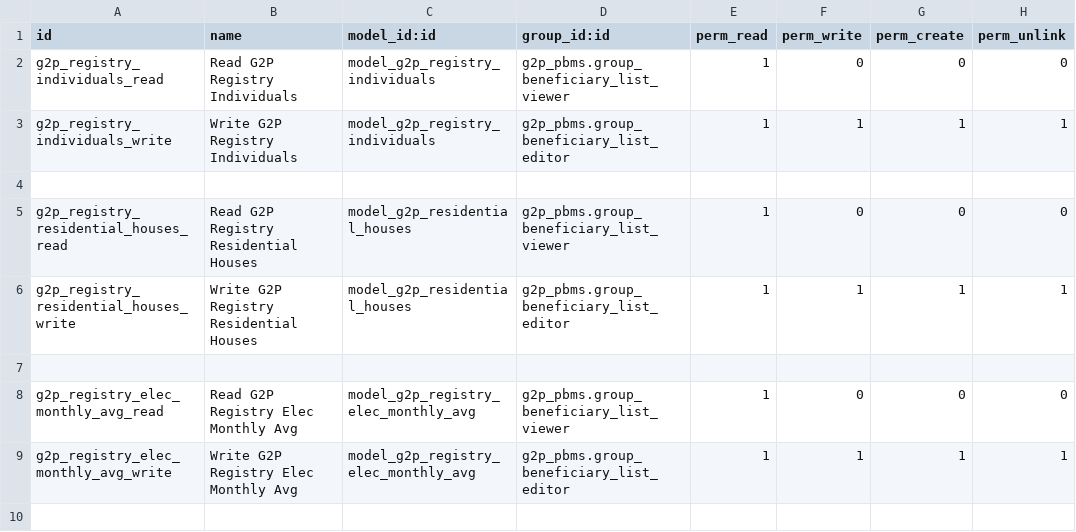
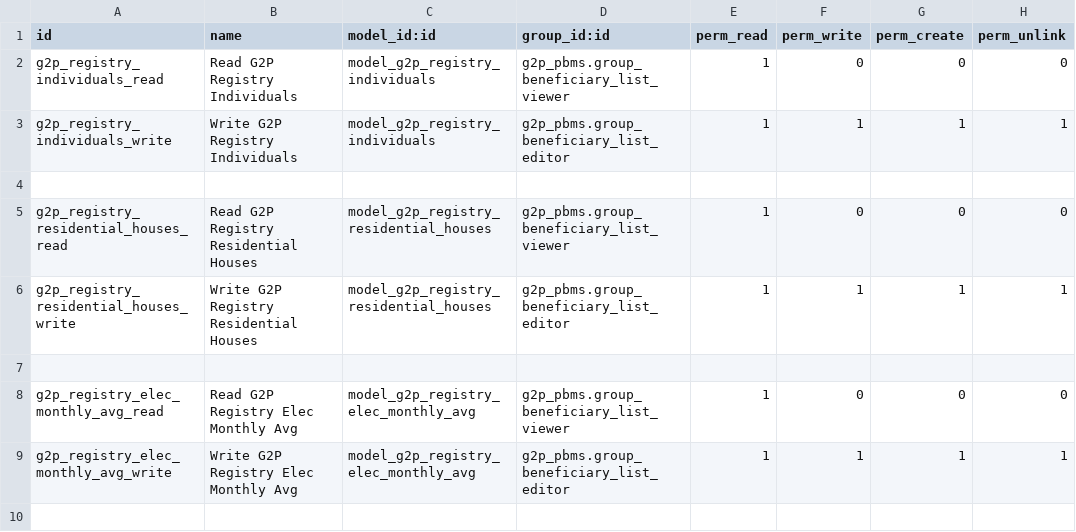
Before and after one commit to RohailAkthar/openg2p-pbms-odoo-extensions, a CSV file: g2p_registry_addon/security/ir.model.access.csv, drawn as a sheet; only a part is shown.

Commit message:
fix: import base registry in models and update security file

```diff
--- a/g2p_registry_addon/security/ir.model.access.csv
+++ b/g2p_registry_addon/security/ir.model.access.csv
@@ -4,4 +4,4 @@ g2p_registry_individuals_write,Write G2P Registry Individuals,model_g2p_registry
 
-g2p_registry_residential_houses_read,Read G2P Registry Residential Houses,model_g2p_residential_houses,g2p_pbms.group_beneficiary_list_viewer,1,0,0,0
-g2p_registry_residential_houses_write,Write G2P Registry Residential Houses,model_g2p_residential_houses,g2p_pbms.group_beneficiary_list_editor,1,1,1,1
+g2p_registry_residential_houses_read,Read G2P Registry Residential Houses,model_g2p_registry_residential_houses,g2p_pbms.group_beneficiary_list_viewer,1,0,0,0
+g2p_registry_residential_houses_write,Write G2P Registry Residential Houses,model_g2p_registry_residential_houses,g2p_pbms.group_beneficiary_list_editor,1,1,1,1
 
```
Also changed, not shown: 10 other files.
